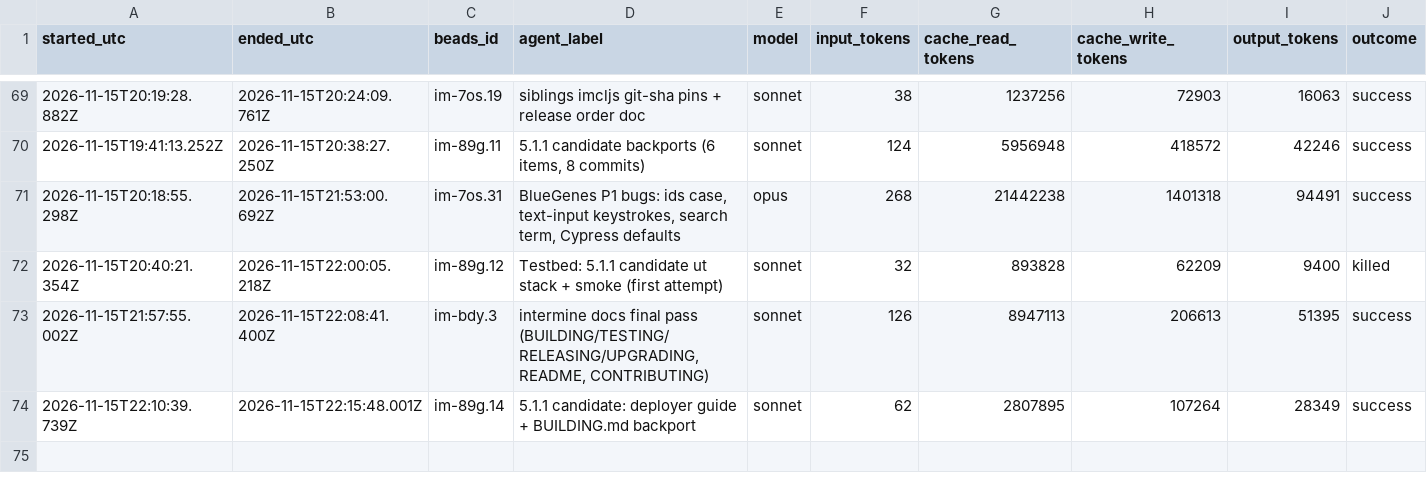
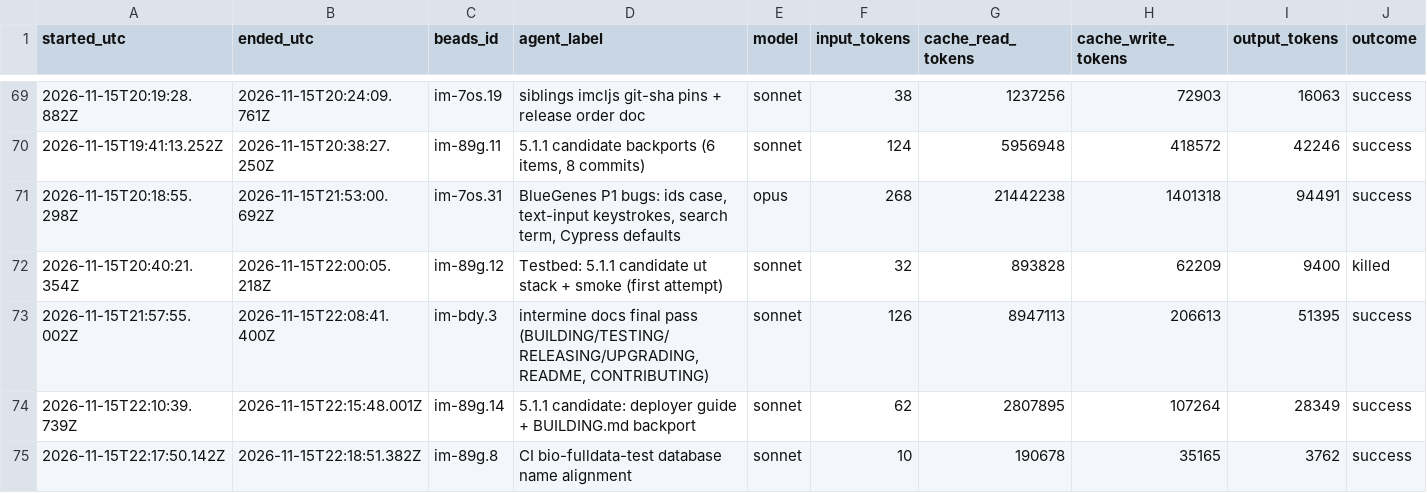
Before and after one commit to gmicklem/intermine-planning, a CSV file: status/agent-runs.csv, drawn as a sheet; only a part is shown, gaps mark what is left out; rows hold the shown columns only; the diff names each change by its address in the sheet, - before the commit and + after, or states it on an @@ line.

```diff
--- a/status/agent-runs.csv
+++ b/status/agent-runs.csv
+row 75: 2026-11-15T22:17:50.142Z | 2026-11-15T22:18:51.382Z | im-89g.8 | CI bio-fulldata-test database name alignment | sonnet | 10 | 190678 | 35165 | 3762 | success
```
